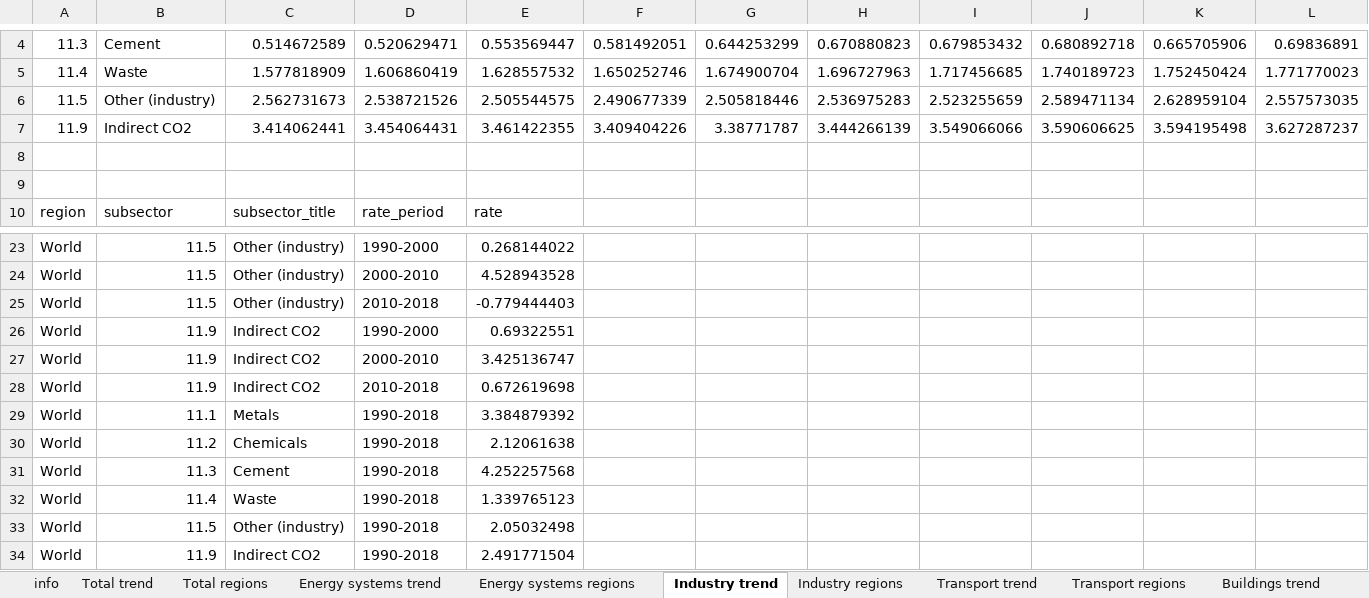
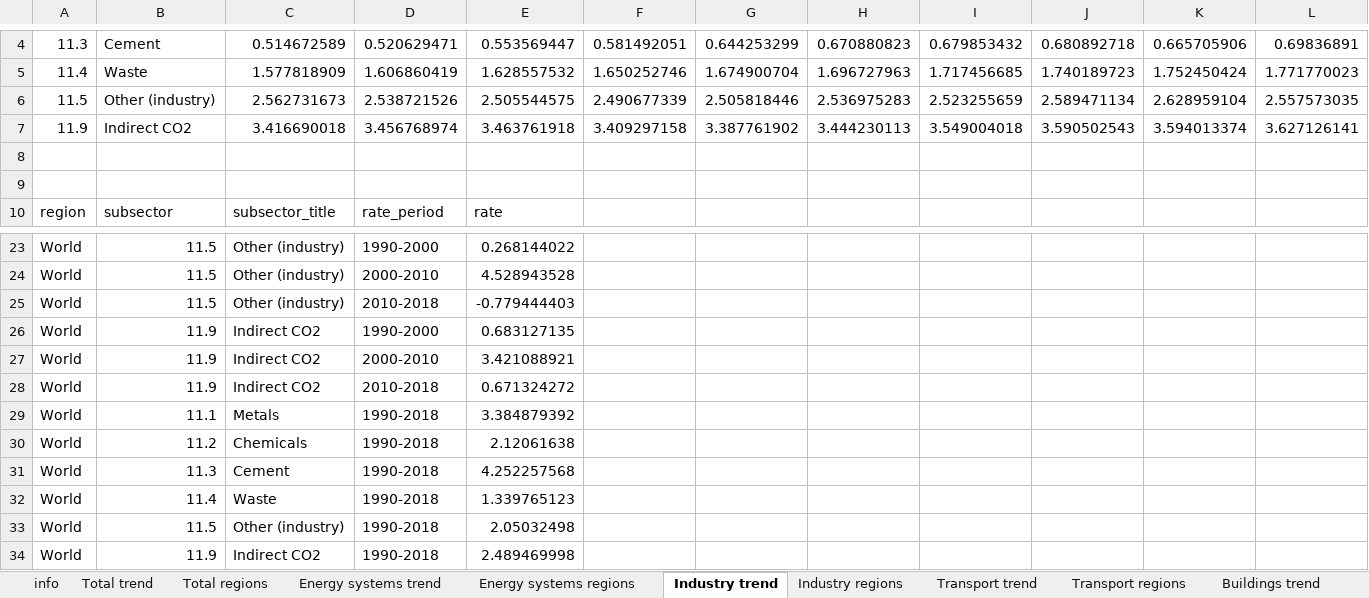
Before and after one commit to mcc-apsis/AR6-Emissions-trends-and-drivers, an Excel workbook: Results/Plot data/ipcc_ar6_figure_sectors.xlsx, sheet Industry trend, drawn as a sheet; only a part is shown, gaps mark what is left out; values as stored, in another font and other column widths than the file's, no borders; removed rows and columns are numbered as before the commit, all else as after; rows hold the shown columns only; the diff names each change by its address in the sheet, - before the commit and + after, or states it on an @@ line.

Commit message:
switch indirect CO2 data
Previously used the sum of regions for the sector figures, panel a. Now just use World.

```diff
--- a/Results/Plot data/ipcc_ar6_figure_sectors.xlsx (sheet Industry trend)
+++ b/Results/Plot data/ipcc_ar6_figure_sectors.xlsx (sheet Industry trend)
-row 7: 11.9 | Indirect CO2 | 3.414062441 | 3.454064431 | 3.461422355 | 3.409404226 | 3.38771787 | 3.444266139 | 3.549066066 | 3.590606625 | 3.594195498 | 3.627287237
+row 7: 11.9 | Indirect CO2 | 3.416690018 | 3.456768974 | 3.463761918 | 3.409297158 | 3.387761902 | 3.444230113 | 3.549004018 | 3.590502543 | 3.594013374 | 3.627126141
-E26: 0.69322551
+E26: 0.683127135
-E27: 3.425136747
+E27: 3.421088921
-E28: 0.672619698
+E28: 0.671324272
-E34: 2.491771504
+E34: 2.489469998
```
Also changed, not shown: sheet Buildings trend, sheet Buildings scope3 trend, sheet Transport trend, sheet Buildings regions, sheet Buildings scope3 regions, sheet Industry regions, 2 more sheets, 37 other files.
